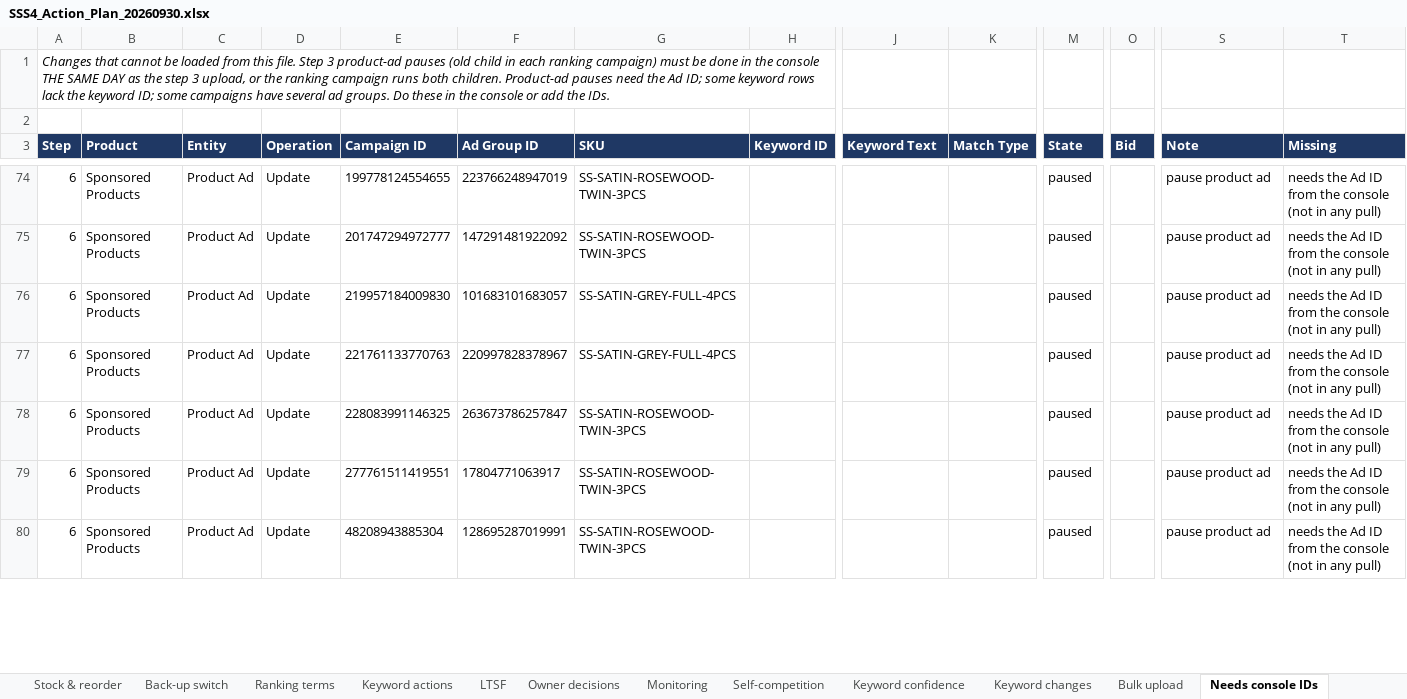
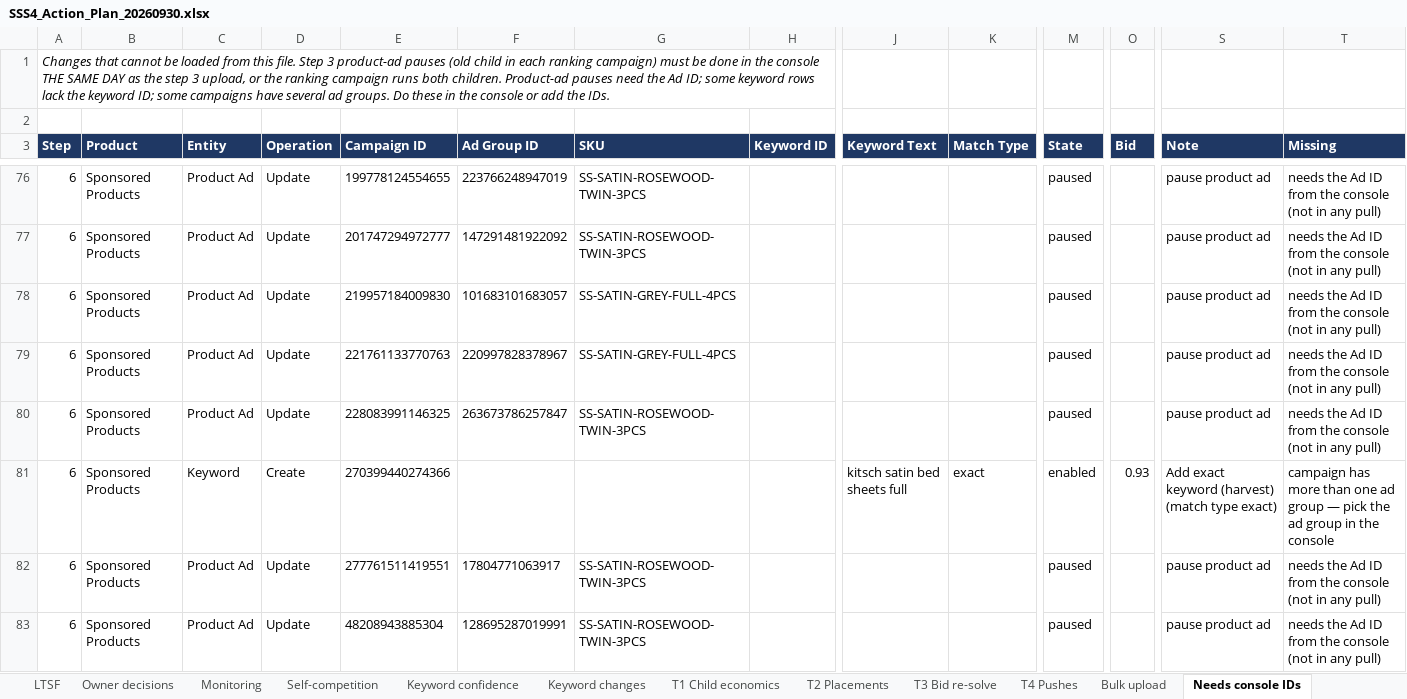
Before and after one commit to zarlish-web/PPC-Audit-, an Excel workbook: docs/SSS4_Action_Plan_20260930.xlsx, sheet Needs console IDs, drawn as a sheet; only a part is shown, gaps mark what is left out; values as stored, in another font and other column widths than the file's, no borders; rows hold the shown columns only; the diff covers the shown part only; the diff names each change by its address in the sheet, - before the commit and + after, or states it on an @@ line.

```diff
--- a/docs/SSS4_Action_Plan_20260930.xlsx (sheet Needs console IDs)
+++ b/docs/SSS4_Action_Plan_20260930.xlsx (sheet Needs console IDs)
+sheet tab: T1 Child economics
+sheet tab: T2 Placements
+sheet tab: T3 Bid re-solve
+sheet tab: T4 Pushes
+row 81: 6 | Sponsored Products | Keyword | Create | 270399440274366 |  |  |  | kitsch satin bed sheets full | exact | enabled | 0.93 | Add exact keyword (harvest) (match type exact) | campaign has more than one ad group — pick the ad group in the console
```
Also changed, not shown: 3 added rows and 2 removed rows elsewhere in this sheet, sheet Action list, sheet Bulk upload, sheet Keyword actions, sheet Stock & reorder, sheet Ranking terms, sheet Back-up switch, 5 more sheets, docs/DSFS_Action_Plan_20260930.xlsx, docs/DSFS_Audit_Review_Workbook_20260930.xlsx, 5 other files.
